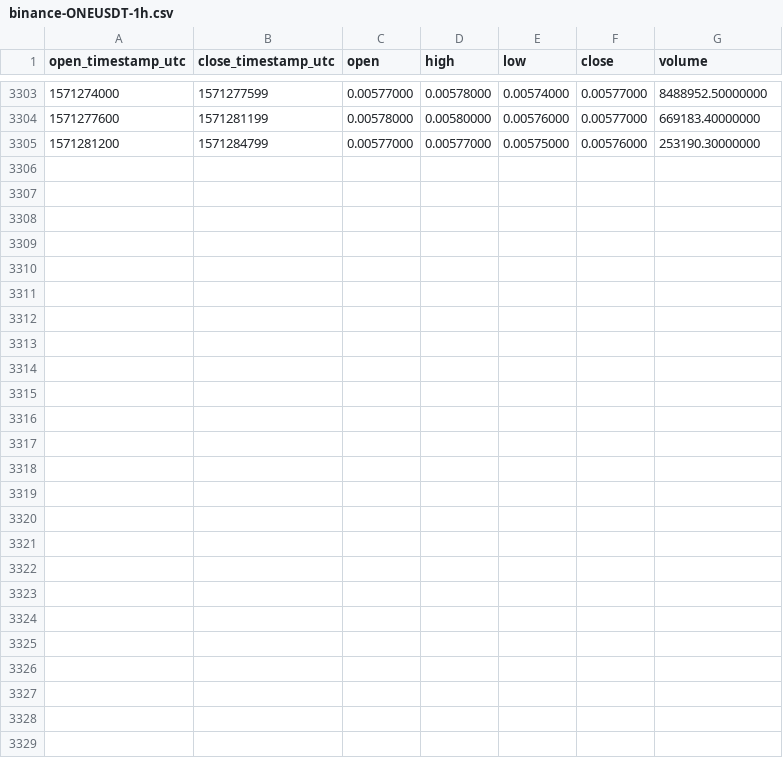
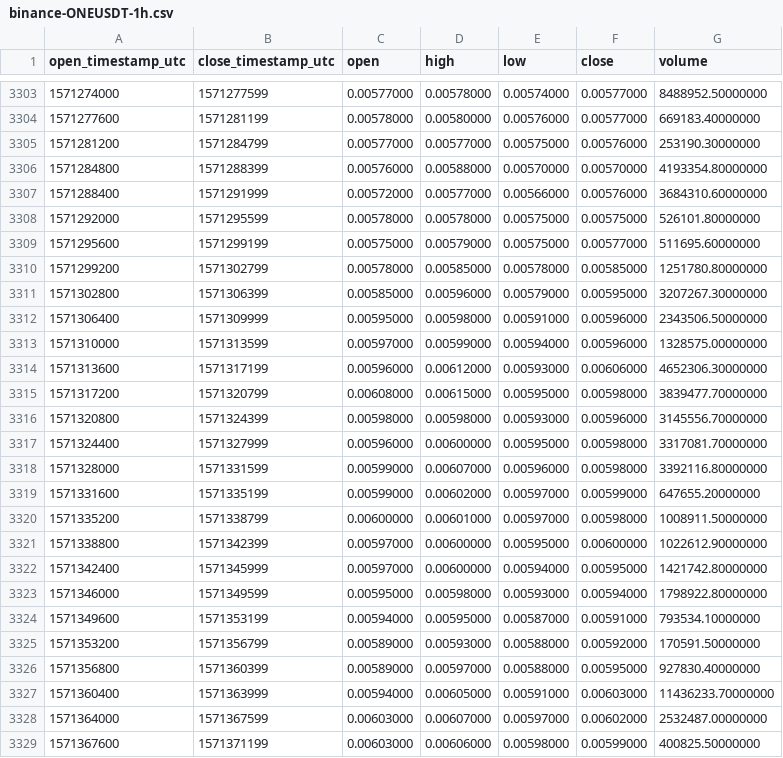
Before and after one commit to cryptobigbro/binance-ONEUSDT, a CSV file: binance-ONEUSDT-1h.csv, drawn as a sheet; only a part is shown, gaps mark what is left out.

Commit message:
Update OHLCV data.

```diff
--- a/binance-ONEUSDT-1h.csv
+++ b/binance-ONEUSDT-1h.csv
@@ -3305 +3305,25 @@ open_timestamp_utc,close_timestamp_utc,open,high,low,close,volume
 1571281200,1571284799,0.00577000,0.00577000,0.00575000,0.00576000,253190.30000000
+1571284800,1571288399,0.00576000,0.00588000,0.00570000,0.00570000,4193354.80000000
+1571288400,1571291999,0.00572000,0.00577000,0.00566000,0.00576000,3684310.60000000
+1571292000,1571295599,0.00578000,0.00578000,0.00575000,0.00575000,526101.80000000
+1571295600,1571299199,0.00575000,0.00579000,0.00575000,0.00577000,511695.60000000
+1571299200,1571302799,0.00578000,0.00585000,0.00578000,0.00585000,1251780.80000000
+1571302800,1571306399,0.00585000,0.00596000,0.00579000,0.00595000,3207267.30000000
+1571306400,1571309999,0.00595000,0.00598000,0.00591000,0.00596000,2343506.50000000
+1571310000,1571313599,0.00597000,0.00599000,0.00594000,0.00596000,1328575.00000000
+1571313600,1571317199,0.00596000,0.00612000,0.00593000,0.00606000,4652306.30000000
+1571317200,1571320799,0.00608000,0.00615000,0.00595000,0.00598000,3839477.70000000
+1571320800,1571324399,0.00598000,0.00598000,0.00593000,0.00596000,3145556.70000000
+1571324400,1571327999,0.00596000,0.00600000,0.00595000,0.00598000,3317081.70000000
+1571328000,1571331599,0.00599000,0.00607000,0.00596000,0.00598000,3392116.80000000
+1571331600,1571335199,0.00599000,0.00602000,0.00597000,0.00599000,647655.20000000
+1571335200,1571338799,0.00600000,0.00601000,0.00597000,0.00598000,1008911.50000000
+1571338800,1571342399,0.00597000,0.00600000,0.00595000,0.00600000,1022612.90000000
+1571342400,1571345999,0.00597000,0.00600000,0.00594000,0.00595000,1421742.80000000
+1571346000,1571349599,0.00595000,0.00598000,0.00593000,0.00594000,1798922.80000000
+1571349600,1571353199,0.00594000,0.00595000,0.00587000,0.00591000,793534.10000000
+1571353200,1571356799,0.00589000,0.00593000,0.00588000,0.00592000,170591.50000000
+1571356800,1571360399,0.00589000,0.00597000,0.00588000,0.00595000,927830.40000000
+1571360400,1571363999,0.00594000,0.00605000,0.00591000,0.00603000,11436233.70000000
+1571364000,1571367599,0.00603000,0.00607000,0.00597000,0.00602000,2532487.00000000
+1571367600,1571371199,0.00603000,0.00606000,0.00598000,0.00599000,400825.50000000
```
Also changed, not shown: binance-ONEUSDT-1d.csv.
